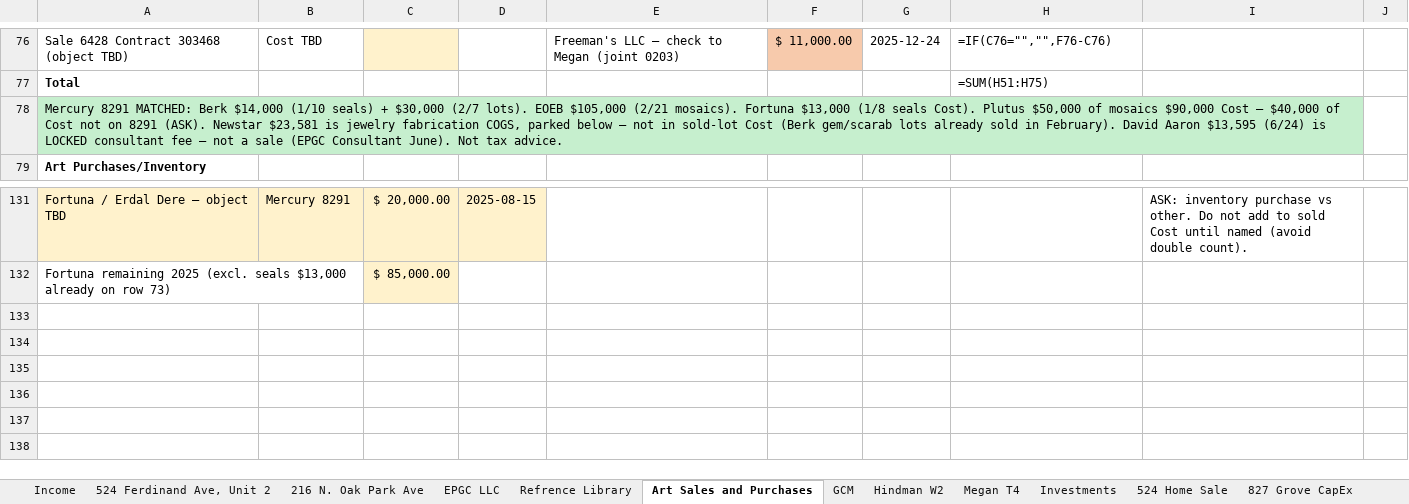
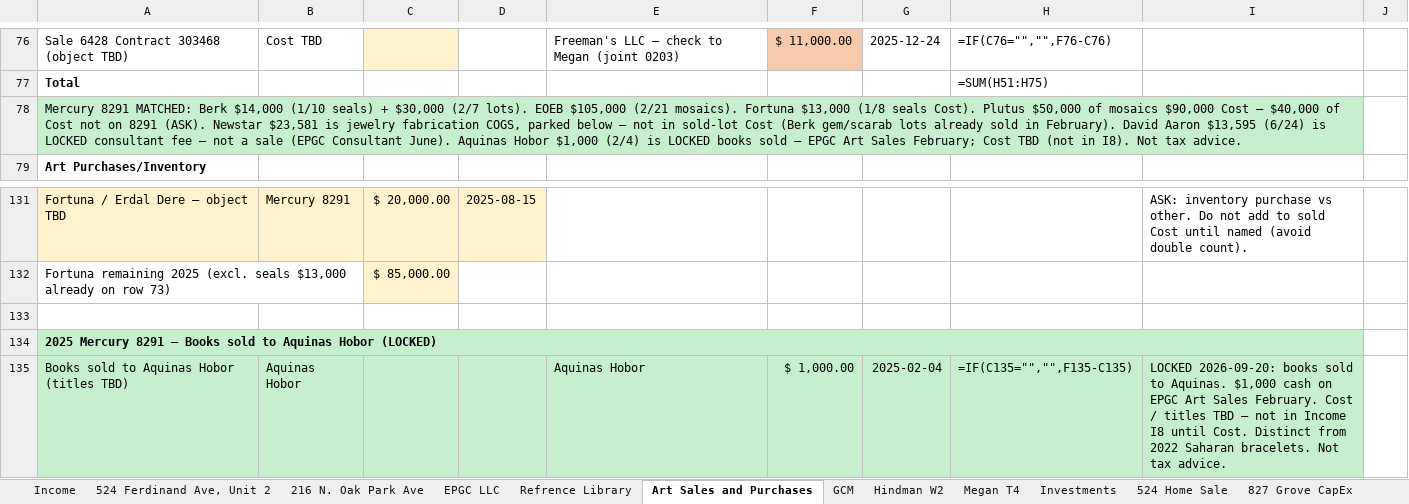
Before and after one commit to ColeyFineArts/flashcards, an Excel workbook: .cursor/scratch/Personal_Income_2025_Tax_Turbo.xlsx, sheet Art Sales and Purchases, drawn as a sheet; only a part is shown, gaps mark what is left out; values as stored, in another font and other column widths than the file's, no borders; formulas without a stored value are shown as written; the diff names each change by its address in the sheet, - before the commit and + after, or states it on an @@ line.

```diff
--- a/.cursor/scratch/Personal_Income_2025_Tax_Turbo.xlsx (sheet Art Sales and Purchases)
+++ b/.cursor/scratch/Personal_Income_2025_Tax_Turbo.xlsx (sheet Art Sales and Purchases)
-A78: …Consultant June). Not tax…
+A78: …Consultant June). Aquinas Hobor $1,000 (2/4) is LOCKED books sold — EPGC Art Sales February; Cost TBD (not in I8). Not tax…
+row 133: (empty)
+row 134: 2025 Mercury 8291 — Books sold to Aquinas Hobor (LOCKED)
+row 135: Books sold to Aquinas Hobor (titles TBD) | Aquinas Hobor |  |  | Aquinas Hobor | $ 1,000.00 | 2025-02-04 | =IF(C135="","",F135-C135) | LOCKED 2026-09-20: books sold to Aquinas. $1,000 cash on EPGC Art Sales February. Cost / titles TBD — not in Income I8 until Cost. Distinct from 2022 Saharan bracelets. Not tax advice.
```
Also changed, not shown: sheet MERCURY 8291, sheet ASK Mercury, sheet EPGC LLC, sheet Income, .cursor/scratch/tax_turbo_deliverable/Personal_Income_2025_Tax_Turbo.xlsx, .cursor/scratch/tax_turbo_parts/ASK Mercury.xlsx, 16 other files.
